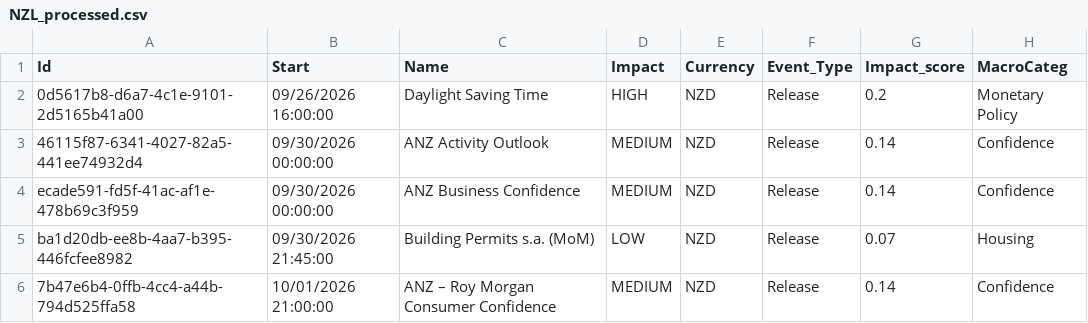
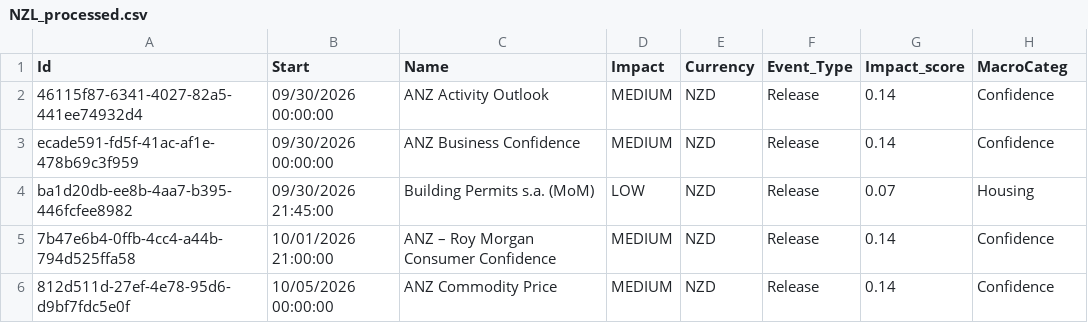
Before and after one commit to joaoalonsocasella/Economic_Calendar, a CSV file: macro-calendar/data/processed/CSV/NZL_processed.csv, drawn as a sheet; only a part is shown; the shorter side is filled out with more unchanged rows; the diff names each change by its address in the sheet, - before the commit and + after, or states it on an @@ line.

```diff
--- a/macro-calendar/data/processed/CSV/NZL_processed.csv
+++ b/macro-calendar/data/processed/CSV/NZL_processed.csv
-row 2: 0d5617b8-d6a7-4c1e-9101-2d5165b41a00 | 09/26/2026 16:00:00 | Daylight Saving Time | HIGH | NZD | Release | 0.2 | Monetary Policy
```
Also changed, not shown: macro-calendar/data/raw/CSV/NZL.csv, 50 other files.
